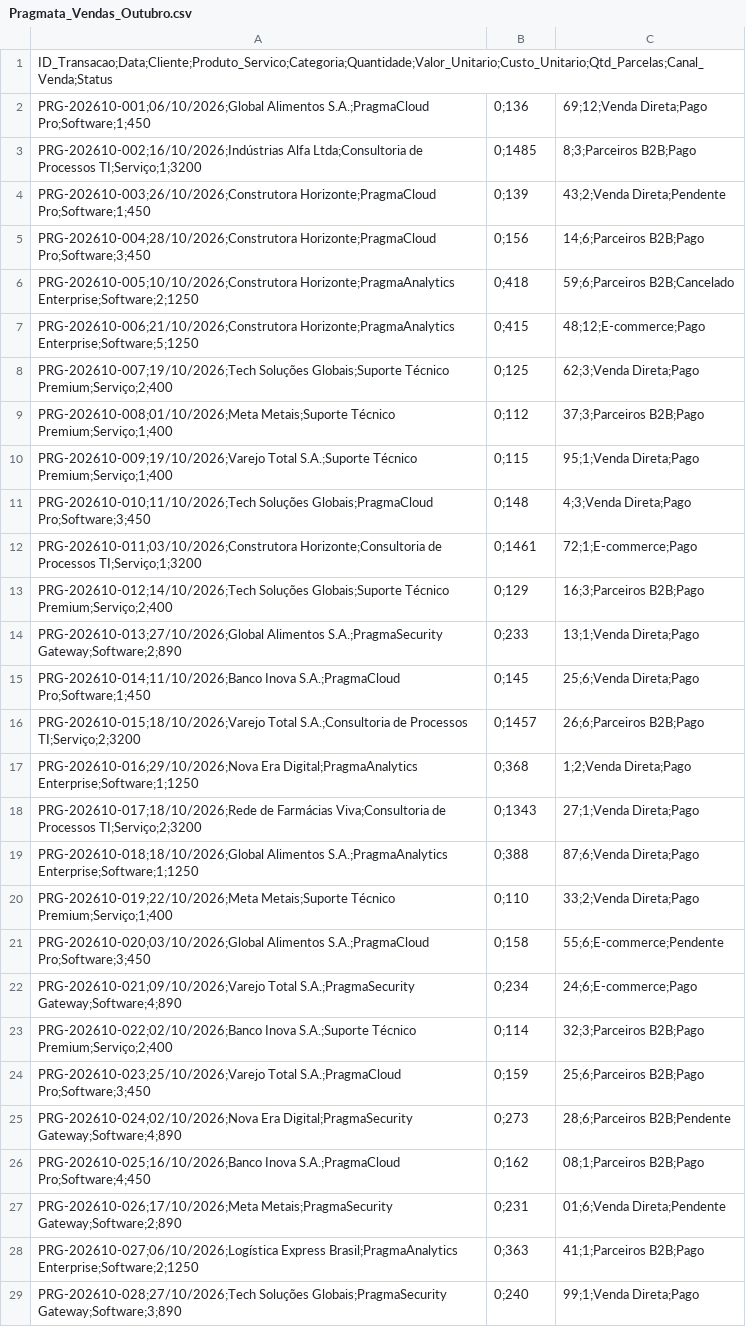
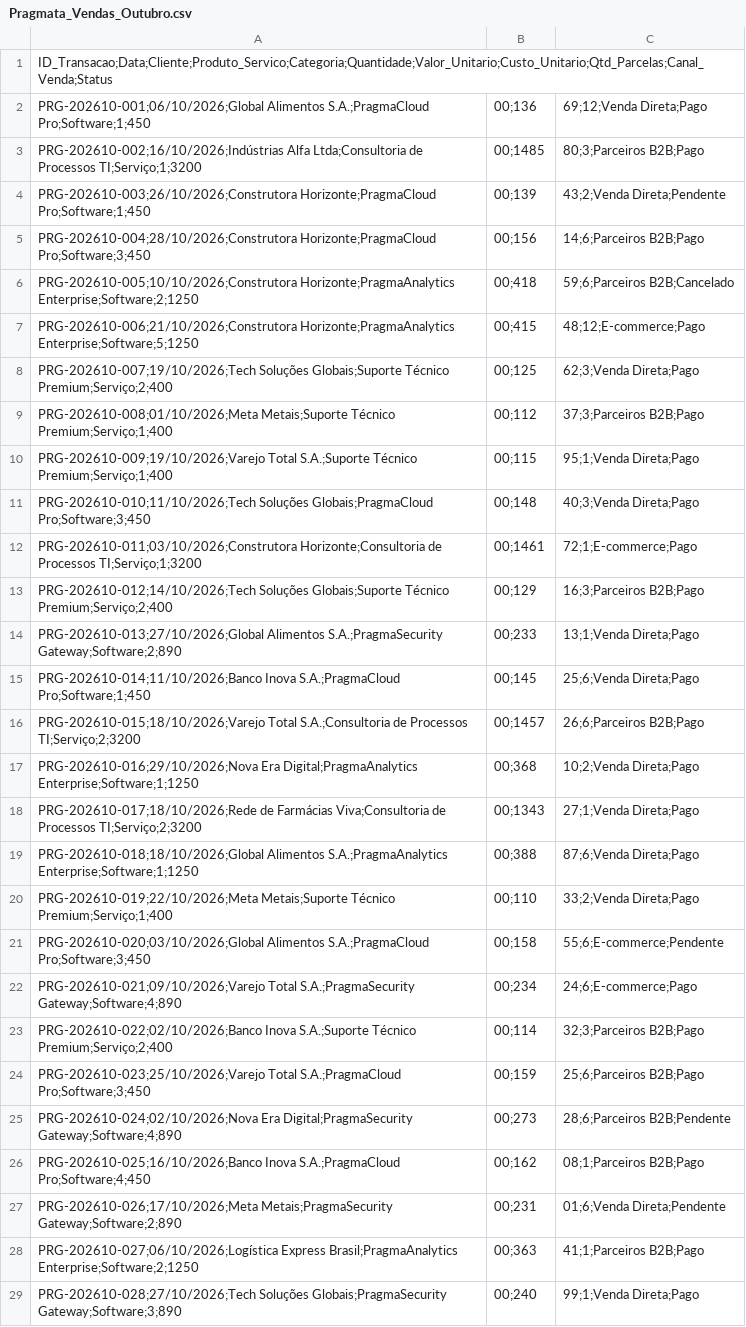
Before and after one commit to walft/pragmata-data-lake, a CSV file: Pragmata_Vendas_Outubro.csv, drawn as a sheet; only a part is shown; the diff covers the shown part only; the diff names each change by its address in the sheet, - before the commit and + after, or states it on an @@ line.

```diff
--- a/Pragmata_Vendas_Outubro.csv
+++ b/Pragmata_Vendas_Outubro.csv
-B2: 0;136
+B2: 00;136
-B3: 0;1485
+B3: 00;1485
-C3: 8;3;Parceiros B2B;Pago
+C3: 80;3;Parceiros B2B;Pago
-B4: 0;139
+B4: 00;139
-B5: 0;156
+B5: 00;156
-B6: 0;418
+B6: 00;418
-B7: 0;415
+B7: 00;415
-B8: 0;125
+B8: 00;125
-B9: 0;112
+B9: 00;112
-B10: 0;115
+B10: 00;115
-B11: 0;148
+B11: 00;148
-C11: 4;3;Venda Direta;Pago
+C11: 40;3;Venda Direta;Pago
-B12: 0;1461
+B12: 00;1461
-B13: 0;129
+B13: 00;129
-B14: 0;233
+B14: 00;233
-B15: 0;145
+B15: 00;145
-B16: 0;1457
+B16: 00;1457
-B17: 0;368
+B17: 00;368
-C17: 1;2;Venda Direta;Pago
+C17: 10;2;Venda Direta;Pago
-B18: 0;1343
+B18: 00;1343
-B19: 0;388
+B19: 00;388
-B20: 0;110
+B20: 00;110
-B21: 0;158
+B21: 00;158
-B22: 0;234
+B22: 00;234
-B23: 0;114
+B23: 00;114
-B24: 0;159
+B24: 00;159
-B25: 0;273
+B25: 00;273
-B26: 0;162
+B26: 00;162
-B27: 0;231
+B27: 00;231
-B28: 0;363
+B28: 00;363
-B29: 0;240
+B29: 00;240
```
Also changed, not shown: 156 edited cells elsewhere in this file, Pragmata_Vendas_Agosto.csv, Pragmata_Vendas_Dezembro.csv, 12 other files.
